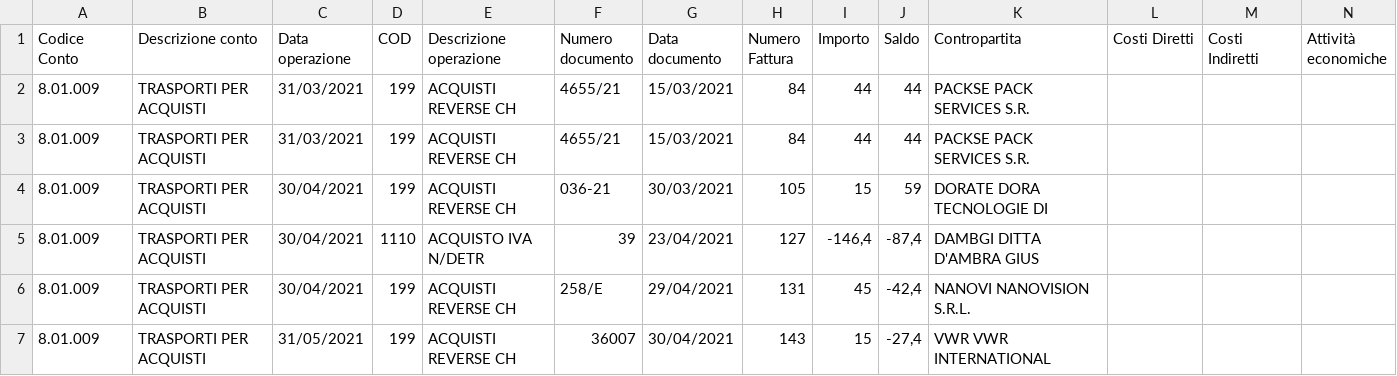
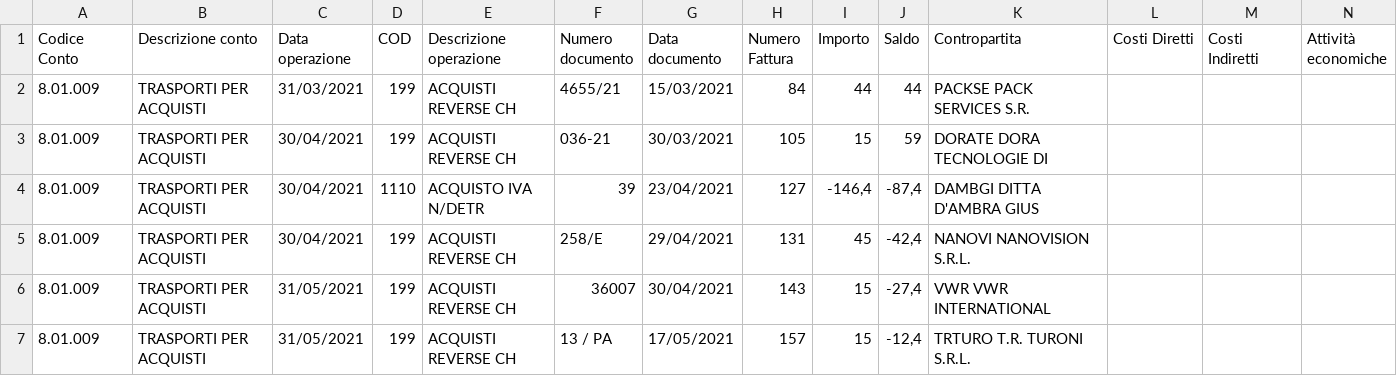
Before and after one commit to ChristianVerdone/TesiTriennale, a CSV file: tesi_triennale/assets/out3.CSV, drawn as a sheet; only a part is shown; the shorter side is filled out with more unchanged rows; rows hold the shown columns only; the diff names each change by its address in the sheet, - before the commit and + after, or states it on an @@ line.

```diff
--- a/tesi_triennale/assets/out3.CSV
+++ b/tesi_triennale/assets/out3.CSV
-row 3: 8.01.009 | TRASPORTI PER ACQUISTI | 31/03/2021 | 199 | ACQUISTI REVERSE CH | 4655/21 | 15/03/2021 | 84 | 44 | 44 | PACKSE PACK SERVICES S.R.
```
Also changed, not shown: 1 other file.
